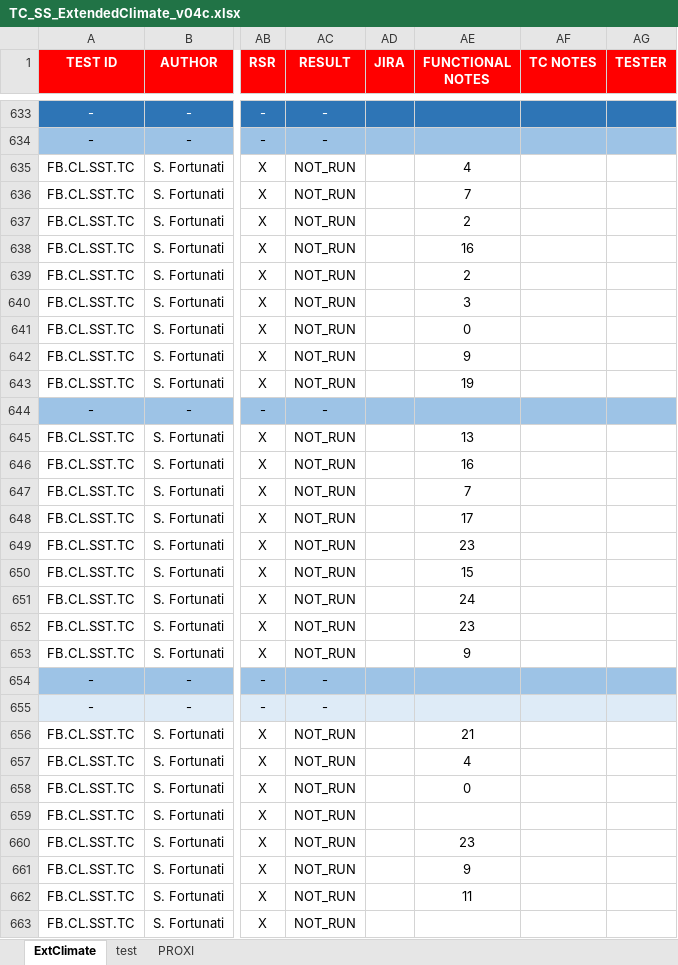
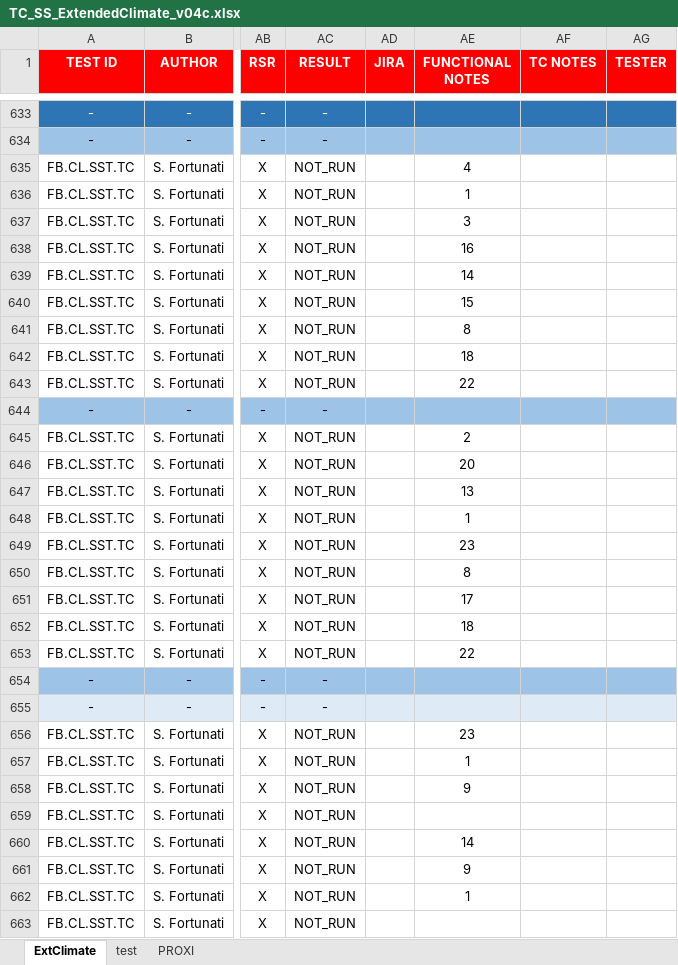
Before and after one commit to stefanofortu/HIL_tools, an Excel workbook: examples_files/Find_Replace_Multiple_Rows/TC_SS_ExtendedClimate_v04c.xlsx, sheet ExtClimate, drawn as a sheet; only a part is shown, gaps mark what is left out; values as stored, in another font and other column widths than the file's, no borders; the diff covers the shown part only; the diff names each change by its address in the sheet, - before the commit and + after, or states it on an @@ line.

```diff
--- a/examples_files/Find_Replace_Multiple_Rows/TC_SS_ExtendedClimate_v04c.xlsx (sheet ExtClimate)
+++ b/examples_files/Find_Replace_Multiple_Rows/TC_SS_ExtendedClimate_v04c.xlsx (sheet ExtClimate)
-AE636 (FUNCTIONAL NOTES): 7
+AE636 (FUNCTIONAL NOTES): 1
-AE637 (FUNCTIONAL NOTES): 2
+AE637 (FUNCTIONAL NOTES): 3
-AE639 (FUNCTIONAL NOTES): 2
+AE639 (FUNCTIONAL NOTES): 14
-AE640 (FUNCTIONAL NOTES): 3
+AE640 (FUNCTIONAL NOTES): 15
-AE641 (FUNCTIONAL NOTES): 0
+AE641 (FUNCTIONAL NOTES): 8
-AE642 (FUNCTIONAL NOTES): 9
+AE642 (FUNCTIONAL NOTES): 18
-AE643 (FUNCTIONAL NOTES): 19
+AE643 (FUNCTIONAL NOTES): 22
-AE645 (FUNCTIONAL NOTES): 13
+AE645 (FUNCTIONAL NOTES): 2
-AE646 (FUNCTIONAL NOTES): 16
+AE646 (FUNCTIONAL NOTES): 20
-AE647 (FUNCTIONAL NOTES): 7
+AE647 (FUNCTIONAL NOTES): 13
-AE648 (FUNCTIONAL NOTES): 17
+AE648 (FUNCTIONAL NOTES): 1
-AE650 (FUNCTIONAL NOTES): 15
+AE650 (FUNCTIONAL NOTES): 8
-AE651 (FUNCTIONAL NOTES): 24
+AE651 (FUNCTIONAL NOTES): 17
-AE652 (FUNCTIONAL NOTES): 23
+AE652 (FUNCTIONAL NOTES): 18
-AE653 (FUNCTIONAL NOTES): 9
+AE653 (FUNCTIONAL NOTES): 22
-AE656 (FUNCTIONAL NOTES): 21
+AE656 (FUNCTIONAL NOTES): 23
-AE657 (FUNCTIONAL NOTES): 4
+AE657 (FUNCTIONAL NOTES): 1
-AE658 (FUNCTIONAL NOTES): 0
+AE658 (FUNCTIONAL NOTES): 9
-AE660 (FUNCTIONAL NOTES): 23
+AE660 (FUNCTIONAL NOTES): 14
-AE662 (FUNCTIONAL NOTES): 11
+AE662 (FUNCTIONAL NOTES): 1
```
Also changed, not shown: 1173 edited cells elsewhere in this sheet, 8 other files.
